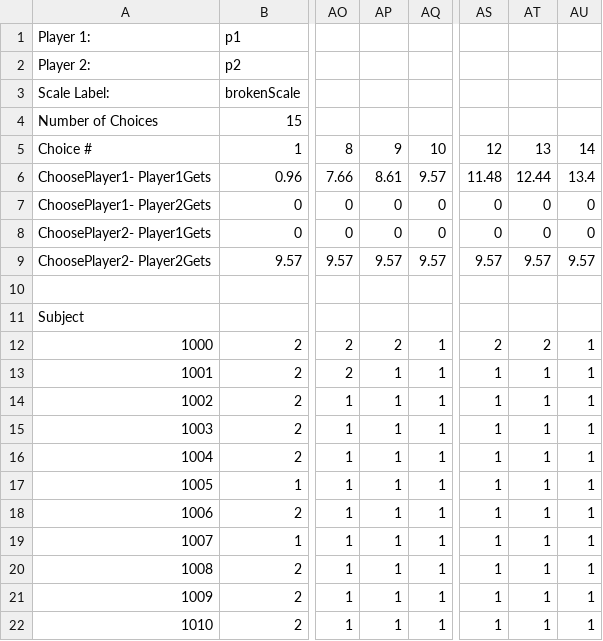
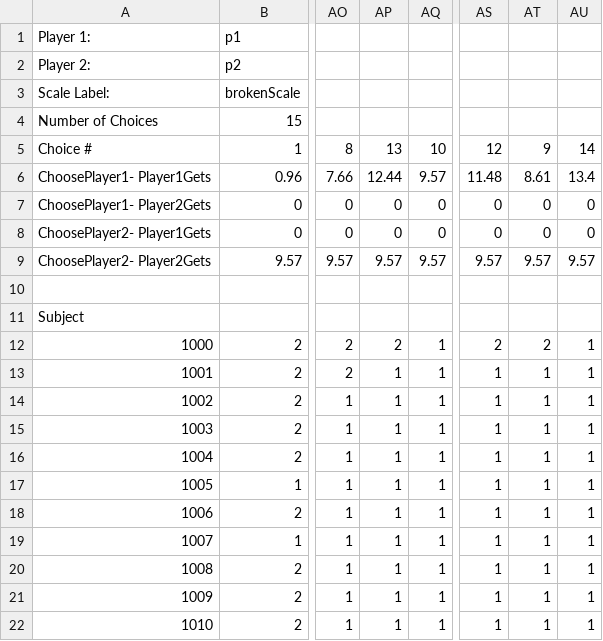
Before and after one commit to mkrasnow/WTR-analyzer, a CSV file: WTR_analyzer2/WTRData/testingData.csv, drawn as a sheet; only a part is shown, gaps mark what is left out; the diff names each change by its address in the sheet, - before the commit and + after, or states it on an @@ line.

Commit message:
Major changes to the program.  Completely rebuilt the error checking algorithms, now no scales are discarded and the data file is 'complete'. Rather, broken scales are marked and their other reporting is silenced. Scales that are valid but that have missing data are marked 'Error' throughout.

```diff
--- a/WTR_analyzer2/WTRData/testingData.csv
+++ b/WTR_analyzer2/WTRData/testingData.csv
-AP5: 9
+AP5: 13
-AT5: 13
+AT5: 9
-AP6: 8.61
+AP6: 12.44
-AT6: 12.44
+AT6: 8.61
```
Also changed, not shown: 18 other files.
